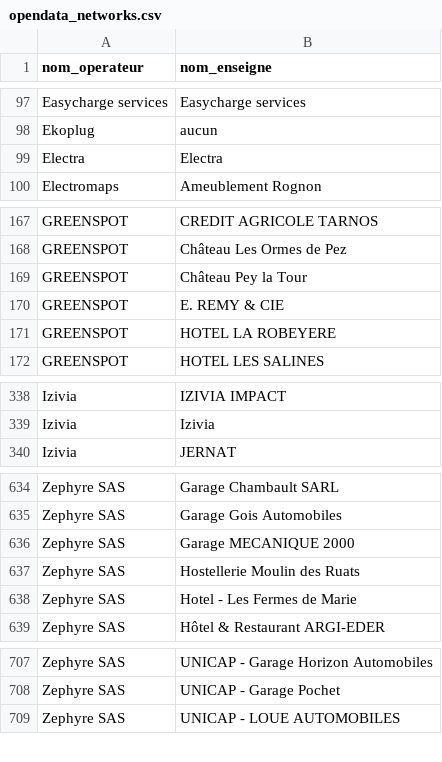
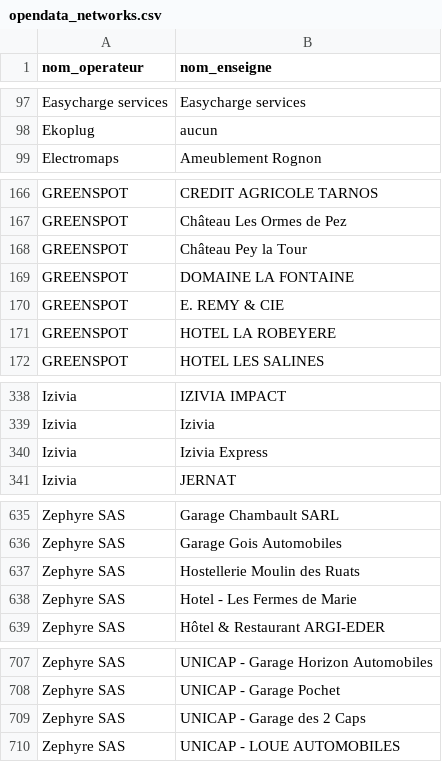
Before and after one commit to guiohm/ref-EU-EVSE, a CSV file: opendata_networks.csv, drawn as a sheet; only a part is shown, gaps mark what is left out.

```diff
--- a/opendata_networks.csv
+++ b/opendata_networks.csv
@@ -98,3 +98,2 @@ Easycharge services,Easycharge services
 Ekoplug,aucun
-Electra,Electra
 Electromaps,Ameublement Rognon
@@ -169,2 +168,3 @@ GREENSPOT,Château Les Ormes de Pez
 GREENSPOT,Château Pey la Tour
+GREENSPOT,DOMAINE LA FONTAINE
 GREENSPOT,E. REMY & CIE
@@ -339,2 +339,3 @@ Izivia,IZIVIA IMPACT
 Izivia,Izivia
+Izivia,Izivia Express
 Izivia,JERNAT
@@ -635,3 +636,2 @@ Zephyre SAS,Garage Chambault SARL
 Zephyre SAS,Garage Gois Automobiles
-Zephyre SAS,Garage MECANIQUE 2000
 Zephyre SAS,Hostellerie Moulin des Ruats
@@ -708,2 +708,3 @@ Zephyre SAS,UNICAP - Garage Horizon Automobiles
 Zephyre SAS,UNICAP - Garage Pochet
+Zephyre SAS,UNICAP - Garage des 2 Caps
 Zephyre SAS,UNICAP - LOUE AUTOMOBILES
```
Also changed, not shown: history.csv, 4 other files.
